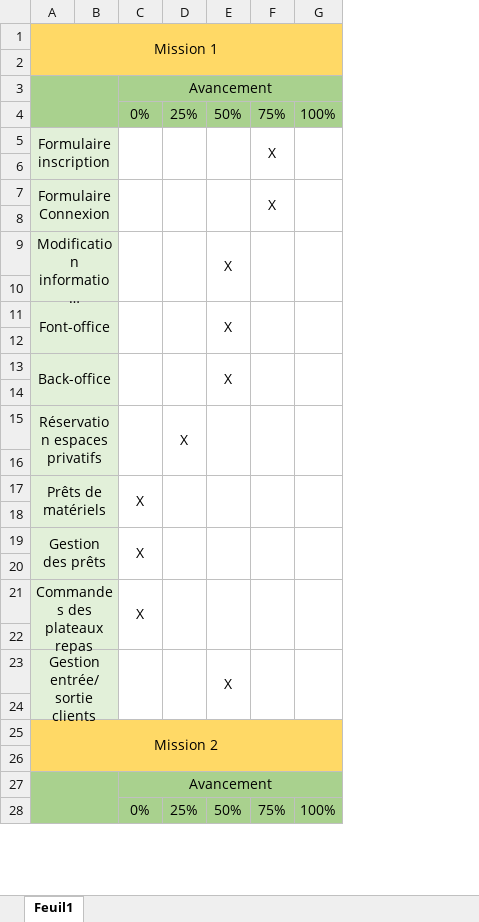
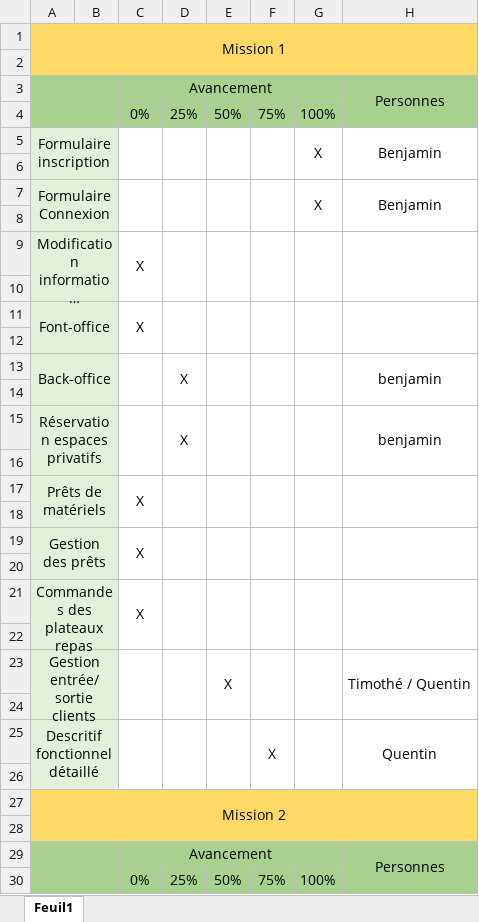
Before and after one commit to FernandezBenjamin/worknshare, an Excel workbook: avancement.xlsx, sheet Feuil1, drawn as a sheet; only a part is shown; long unchanged cells end in …; values as stored, in another font and other column widths than the file's, no borders; conditional formats not drawn; removed rows and columns are numbered as before the commit, all else as after; the diff covers the shown part only; the diff names each change by its address in the sheet, - before the commit and + after, or states it on an @@ line.

Commit message:
avancement

```diff
--- a/avancement.xlsx (sheet Feuil1)
+++ b/avancement.xlsx (sheet Feuil1)
+column H, rows 3-23: Personnes |  | Benjamin |  | Benjamin |  |  |  |  |  | benjamin |  | benjamin |  |  |  |  |  |  |  | Timothé / Quentin; row 29: Personnes
-F5: X
+F5: (empty)
-G5: (empty)
+G5: X
-F7: X
+F7: (empty)
-G7: (empty)
+G7: X
-C9: (empty)
+C9: X
-E9: X
+E9: (empty)
-C11: (empty)
+C11: X
-E11: X
+E11: (empty)
-D13: (empty)
+D13: X
-E13: X
+E13: (empty)
-A23:B24 merged
+A23:B24 merged
-C23:C24 merged
+C23:C24 merged
-D23:D24 merged
+D23:D24 merged
-E23:E24 merged
+E23:E24 merged
-F23:F24 merged
+F23:F24 merged
-G23:G24 merged
+G23:G24 merged
+row 24: (empty)
+row 25: Descritif fonctionnel détaillé |  |  |  |  | X |  | Quentin
```
Also changed, not shown: 2 removed rows, 4 edited cells and merged cells elsewhere in this sheet.
